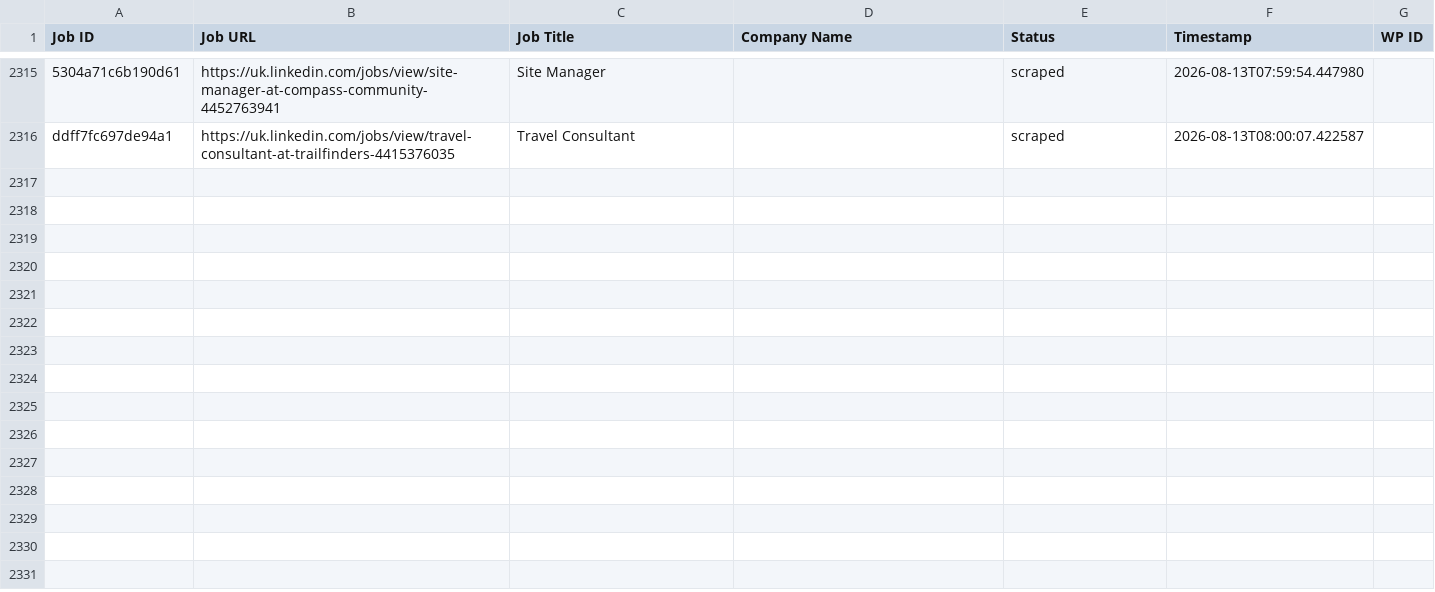
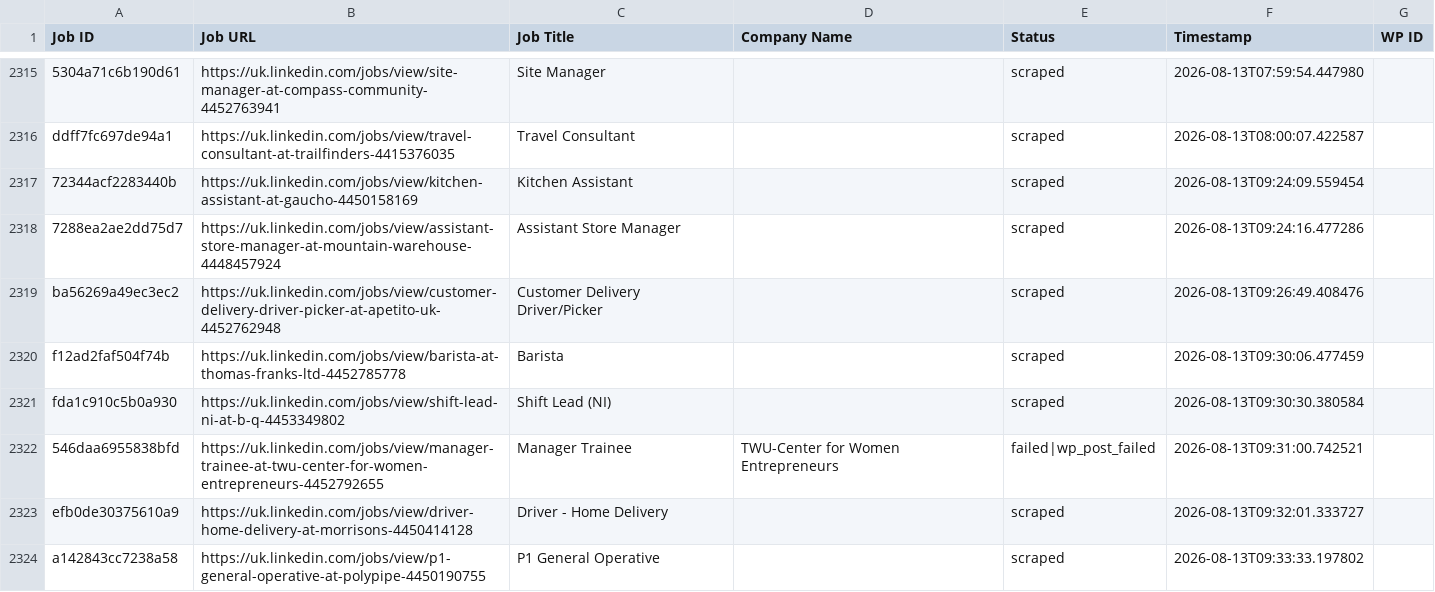
Before and after one commit to vindoky/gb, a CSV file: processed_jobs.csv, drawn as a sheet; only a part is shown, gaps mark what is left out; the diff names each change by its address in the sheet, - before the commit and + after, or states it on an @@ line.

```diff
--- a/processed_jobs.csv
+++ b/processed_jobs.csv
+row 2317: 72344acf2283440b | https://uk.linkedin.com/jobs/view/kitchen-assistant-at-gaucho-4450158169 | Kitchen Assistant |  | scraped | 2026-08-13T09:24:09.559454
+row 2318: 7288ea2ae2dd75d7 | https://uk.linkedin.com/jobs/view/assistant-store-manager-at-mountain-warehouse-4448457924 | Assistant Store Manager |  | scraped | 2026-08-13T09:24:16.477286
+row 2319: ba56269a49ec3ec2 | https://uk.linkedin.com/jobs/view/customer-delivery-driver-picker-at-apetito-uk-4452762948 | Customer Delivery Driver/Picker |  | scraped | 2026-08-13T09:26:49.408476
+row 2320: f12ad2faf504f74b | https://uk.linkedin.com/jobs/view/barista-at-thomas-franks-ltd-4452785778 | Barista |  | scraped | 2026-08-13T09:30:06.477459
+row 2321: fda1c910c5b0a930 | https://uk.linkedin.com/jobs/view/shift-lead-ni-at-b-q-4453349802 | Shift Lead (NI) |  | scraped | 2026-08-13T09:30:30.380584
+row 2322: 546daa6955838bfd | https://uk.linkedin.com/jobs/view/manager-trainee-at-twu-center-for-women-entrepreneurs-4452792655 | Manager Trainee | TWU-Center for Women Entrepreneurs | failed|wp_post_failed | 2026-08-13T09:31:00.742521
+row 2323: efb0de30375610a9 | https://uk.linkedin.com/jobs/view/driver-home-delivery-at-morrisons-4450414128 | Driver - Home Delivery |  | scraped | 2026-08-13T09:32:01.333727
+row 2324: a142843cc7238a58 | https://uk.linkedin.com/jobs/view/p1-general-operative-at-polypipe-4450190755 | P1 General Operative |  | scraped | 2026-08-13T09:33:33.197802
```
